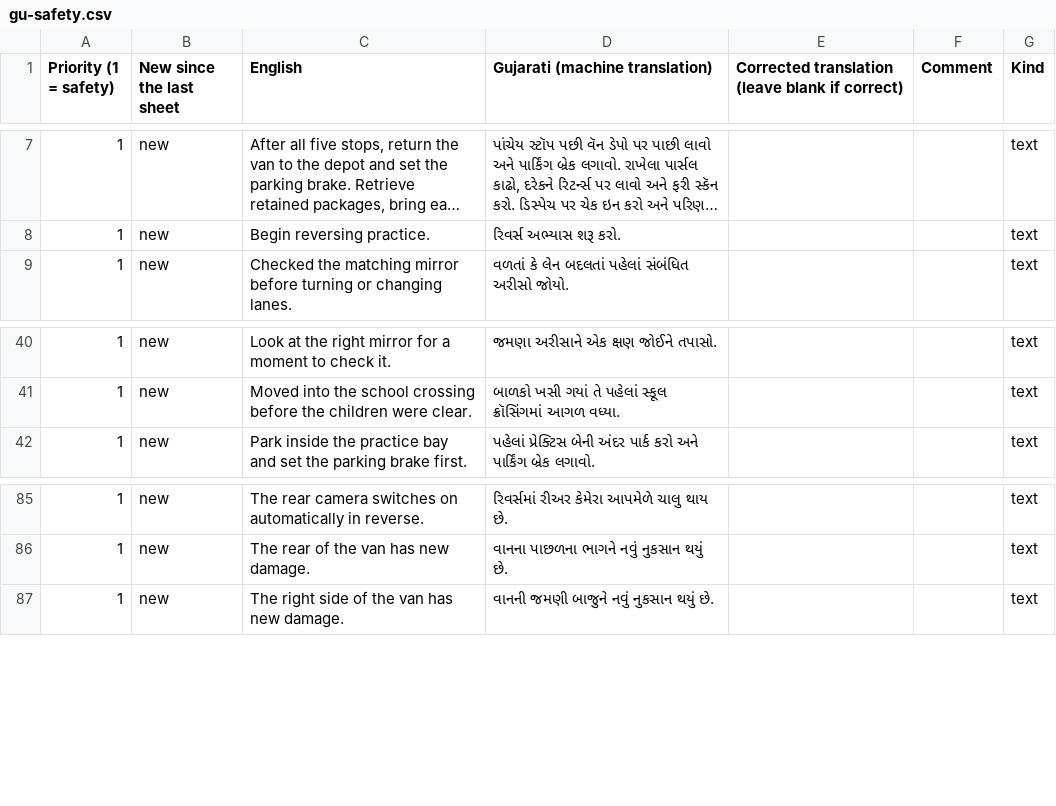
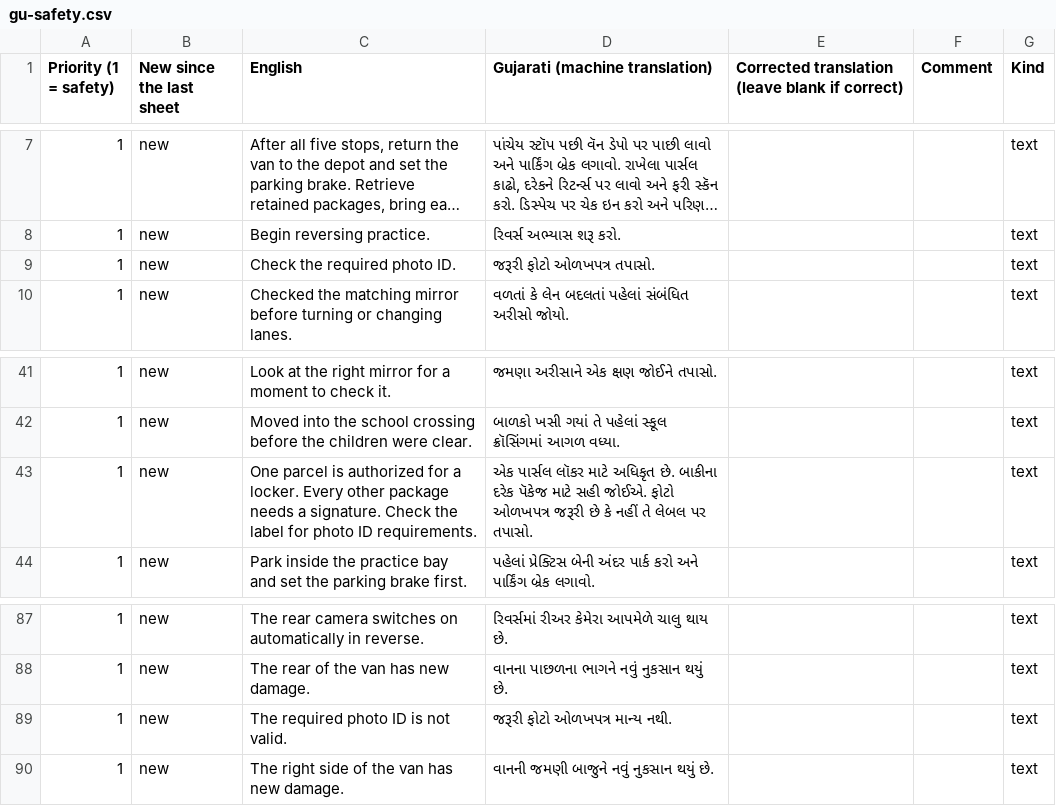
Before and after one commit to AirsoftArenaLtd/Courier-training-game, a CSV file: docs/review/gu-safety.csv, drawn as a sheet; only a part is shown, gaps mark what is left out; long unchanged cells end in ….

```diff
--- a/docs/review/gu-safety.csv
+++ b/docs/review/gu-safety.csv
@@ -8,2 +8,3 @@
 "1","new","Begin reversing practice.","રિવર્સ અભ્યાસ શરૂ કરો.","","","text"
+"1","new","Check the required photo ID.","જરૂરી ફોટો ઓળખપત્ર તપાસો.","","","text"
 "1","new","Checked the matching mirror before turning or changing lanes.","વળતાં કે લેન બદલતાં પહેલાં સંબંધિત અરીસો જોયો.","","","text"
@@ -41,2 +42,3 @@
 "1","new","Moved into the school crossing before the children were clear.","બાળકો ખસી ગયાં તે પહેલાં સ્કૂલ ક્રૉસિંગમાં આગળ વધ્યા.","","","text"
+"1","new","One parcel is authorized for a locker. Every other package needs a signature. Check the label for photo ID requirements.","એક પાર્સલ લૉકર માટે અધિકૃત છે. બાકીના દરેક પૅકેજ માટે સહી જોઈએ. ફોટો ઓળખપત્ર જરૂરી છે કે નહીં તે લેબલ પર તપાસો.","","","text"
 "1","new","Park inside the practice bay and set the parking brake first.","પહેલાં પ્રેક્ટિસ બેની અંદર પાર્ક કરો અને પાર્કિંગ બ્રેક લગાવો.","","","text"
@@ -86,2 +88,3 @@
 "1","new","The rear of the van has new damage.","વાનના પાછળના ભાગને નવું નુકસાન થયું છે.","","","text"
+"1","new","The required photo ID is not valid.","જરૂરી ફોટો ઓળખપત્ર માન્ય નથી.","","","text"
 "1","new","The right side of the van has new damage.","વાનની જમણી બાજુને નવું નુકસાન થયું છે.","","","text"
```
Also changed, not shown: docs/review/bn-safety.csv, docs/review/hi-safety.csv, 9 other files.
